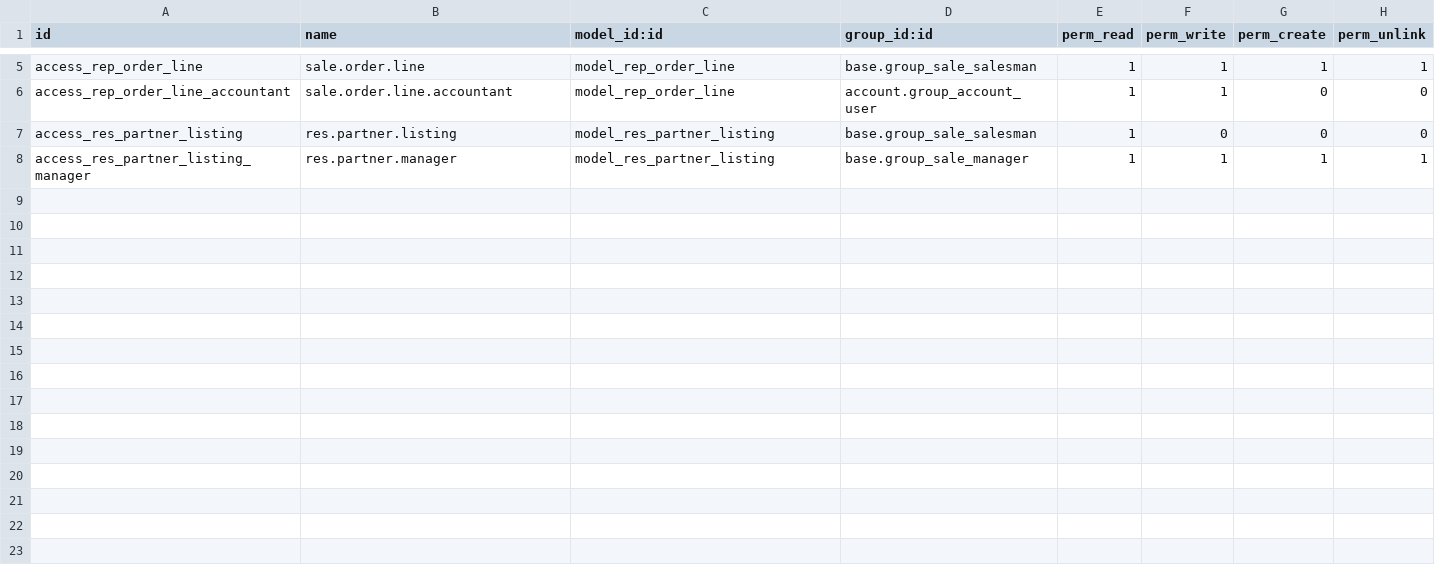
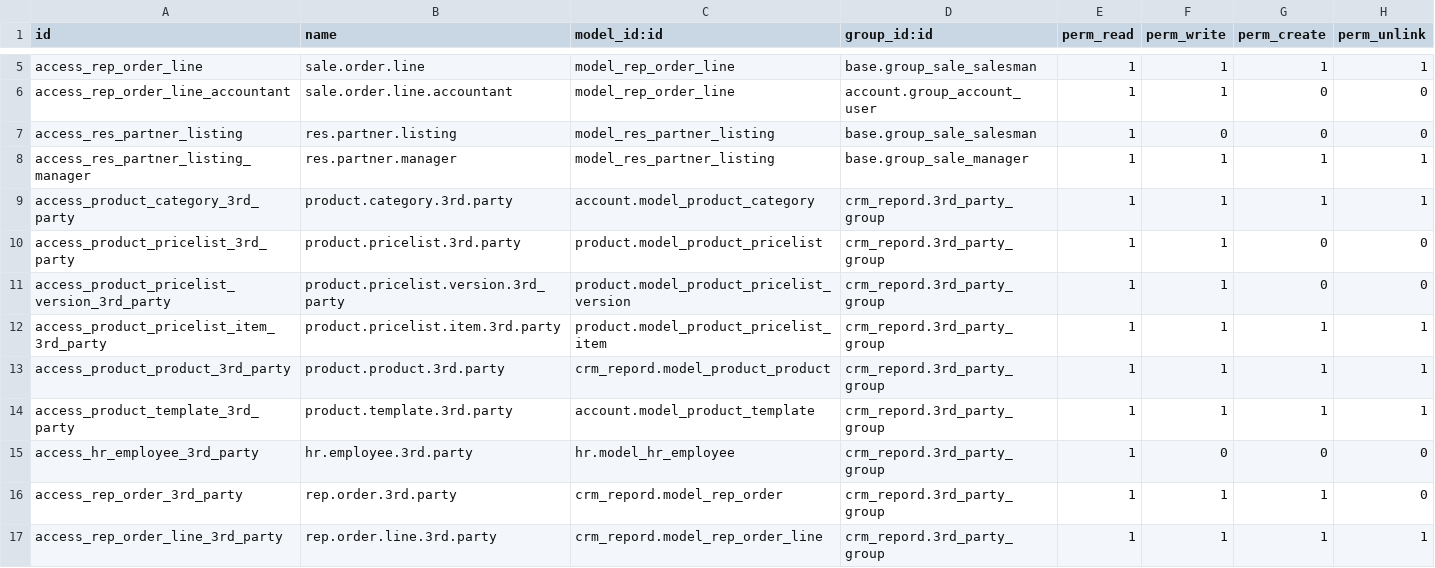
Before and after one commit to vertelab/odoo-crm, a CSV file: crm_repord/security/ir.model.access.csv, drawn as a sheet; only a part is shown, gaps mark what is left out; the diff names each change by its address in the sheet, - before the commit and + after, or states it on an @@ line.

Commit message:
crm_repord: Added support for 3rd party orders.

```diff
--- a/crm_repord/security/ir.model.access.csv
+++ b/crm_repord/security/ir.model.access.csv
+row 9: access_product_category_3rd_party | product.category.3rd.party | account.model_product_category | crm_repord.3rd_party_group | 1 | 1 | 1 | 1
+row 10: access_product_pricelist_3rd_party | product.pricelist.3rd.party | product.model_product_pricelist | crm_repord.3rd_party_group | 1 | 1 | 0 | 0
+row 11: access_product_pricelist_version_3rd_party | product.pricelist.version.3rd_party | product.model_product_pricelist_version | crm_repord.3rd_party_group | 1 | 1 | 0 | 0
+row 12: access_product_pricelist_item_3rd_party | product.pricelist.item.3rd.party | product.model_product_pricelist_item | crm_repord.3rd_party_group | 1 | 1 | 1 | 1
+row 13: access_product_product_3rd_party | product.product.3rd.party | crm_repord.model_product_product | crm_repord.3rd_party_group | 1 | 1 | 1 | 1
+row 14: access_product_template_3rd_party | product.template.3rd.party | account.model_product_template | crm_repord.3rd_party_group | 1 | 1 | 1 | 1
+row 15: access_hr_employee_3rd_party | hr.employee.3rd.party | hr.model_hr_employee | crm_repord.3rd_party_group | 1 | 0 | 0 | 0
+row 16: access_rep_order_3rd_party | rep.order.3rd.party | crm_repord.model_rep_order | crm_repord.3rd_party_group | 1 | 1 | 1 | 0
+row 17: access_rep_order_line_3rd_party | rep.order.line.3rd.party | crm_repord.model_rep_order_line | crm_repord.3rd_party_group | 1 | 1 | 1 | 1
```
Also changed, not shown: 8 other files.
